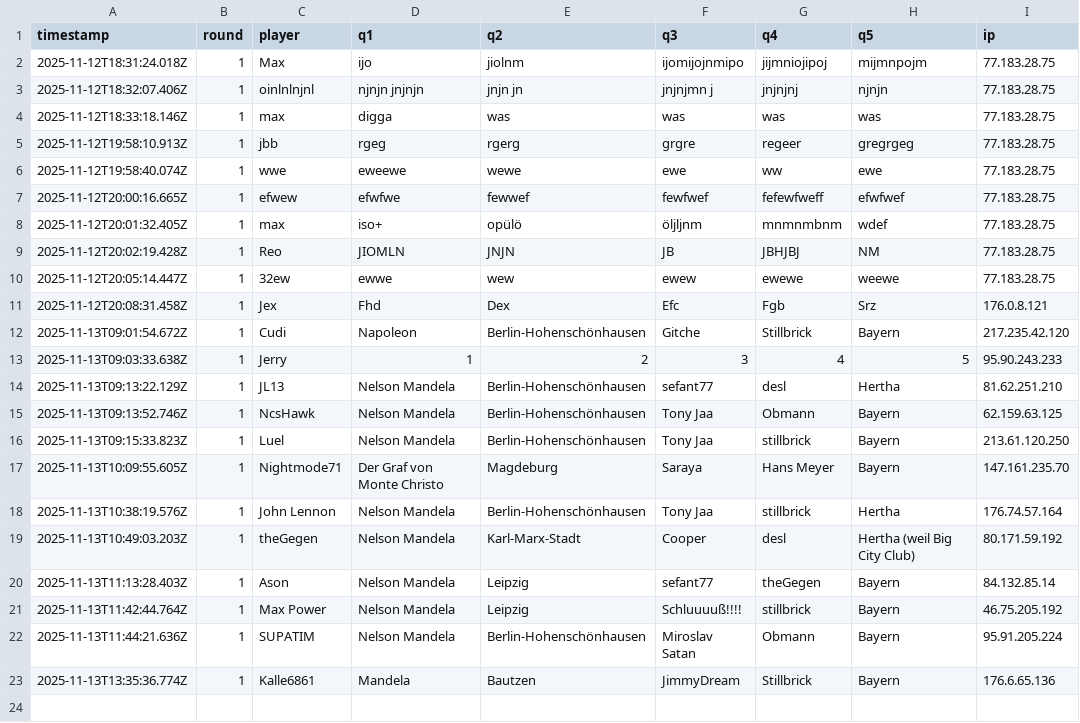
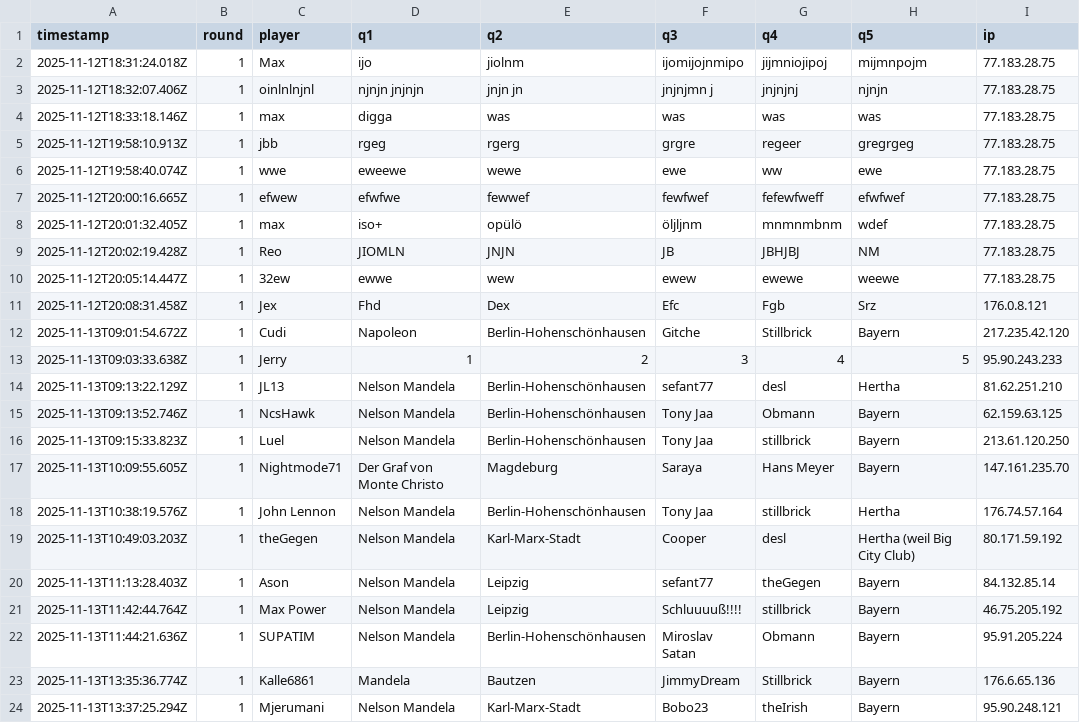
Before and after one commit to Mart-041/Im-with-stupid, a CSV file: data/responses.csv, drawn as a sheet; the diff names each change by its address in the sheet, - before the commit and + after, or states it on an @@ line.

Commit message:
add response Mjerumani  @ 2025-11-13T13:37:25.294Z

```diff
--- a/data/responses.csv
+++ b/data/responses.csv
+row 24: 2025-11-13T13:37:25.294Z | 1 | Mjerumani | Nelson Mandela | Karl-Marx-Stadt | Bobo23 | theIrish | Bayern | 95.90.248.121
```
